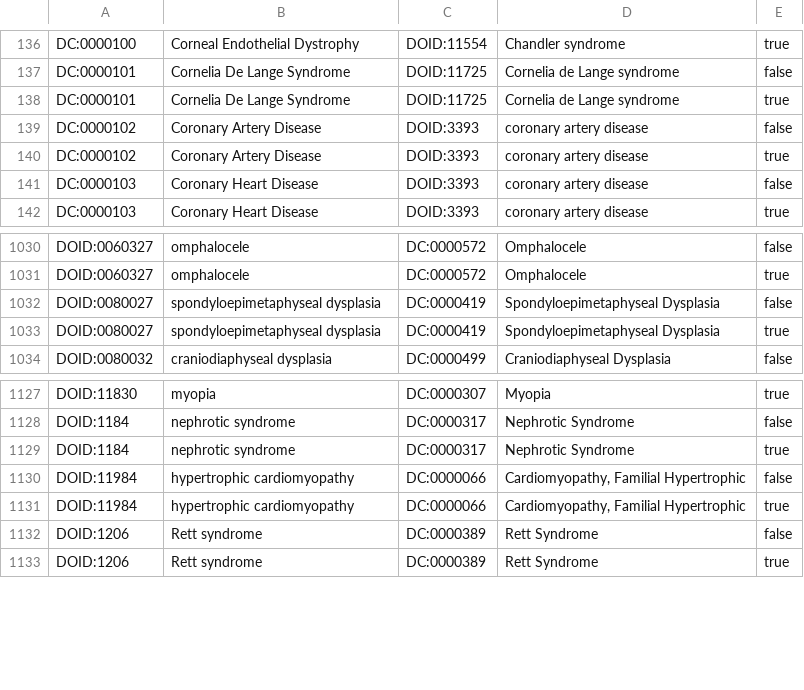
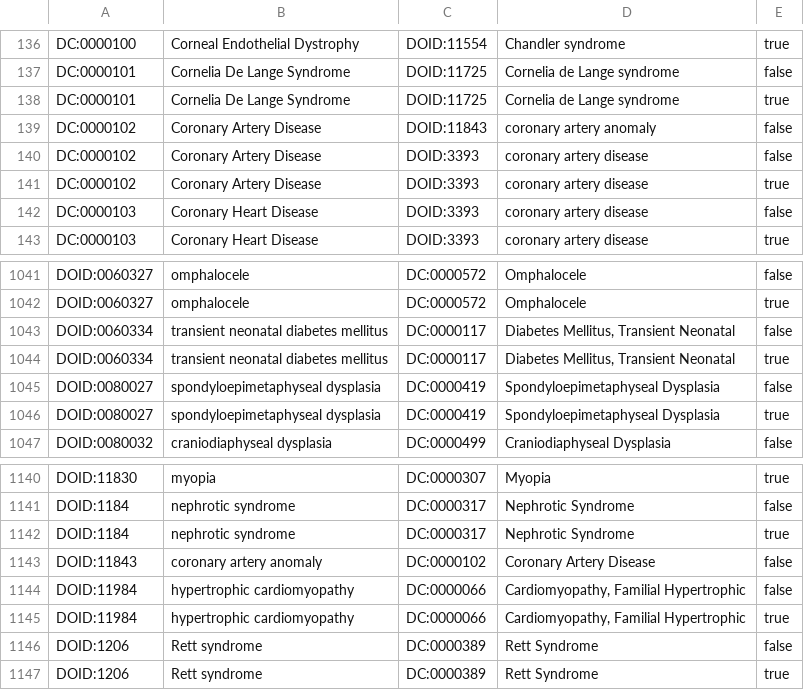
Before and after one commit to obophenotype/obsolete-hdo, a TSV file: src/experimental/align-doid-to-omc.tsv, drawn as a sheet; only a part is shown, gaps mark what is left out; the diff covers the shown part only.

Commit message:
regenerated alignments, incorporating rule from #13, not hope this merges coronary artery disease/anomaly

```diff
--- a/src/experimental/align-doid-to-omc.tsv
+++ b/src/experimental/align-doid-to-omc.tsv
@@ -138,2 +138,3 @@ DC:0000101	Cornelia De Lange Syndrome	DOID:11725	Cornelia de Lange syndrome	fals
 DC:0000101	Cornelia De Lange Syndrome	DOID:11725	Cornelia de Lange syndrome	true	
+DC:0000102	Coronary Artery Disease	DOID:11843	coronary artery anomaly	false	
 DC:0000102	Coronary Artery Disease	DOID:3393	coronary artery disease	false	
@@ -1031,2 +1042,4 @@ DOID:0060327	omphalocele	DC:0000572	Omphalocele	false
 DOID:0060327	omphalocele	DC:0000572	Omphalocele	true	
+DOID:0060334	transient neonatal diabetes mellitus	DC:0000117	Diabetes Mellitus, Transient Neonatal	false	
+DOID:0060334	transient neonatal diabetes mellitus	DC:0000117	Diabetes Mellitus, Transient Neonatal	true	
 DOID:0080027	spondyloepimetaphyseal dysplasia	DC:0000419	Spondyloepimetaphyseal Dysplasia	false	
@@ -1129,2 +1142,3 @@ DOID:1184	nephrotic syndrome	DC:0000317	Nephrotic Syndrome	false
 DOID:1184	nephrotic syndrome	DC:0000317	Nephrotic Syndrome	true	
+DOID:11843	coronary artery anomaly	DC:0000102	Coronary Artery Disease	false	
 DOID:11984	hypertrophic cardiomyopathy	DC:0000066	Cardiomyopathy, Familial Hypertrophic	false	
```
Also changed, not shown: 14 added rows elsewhere in this file.
